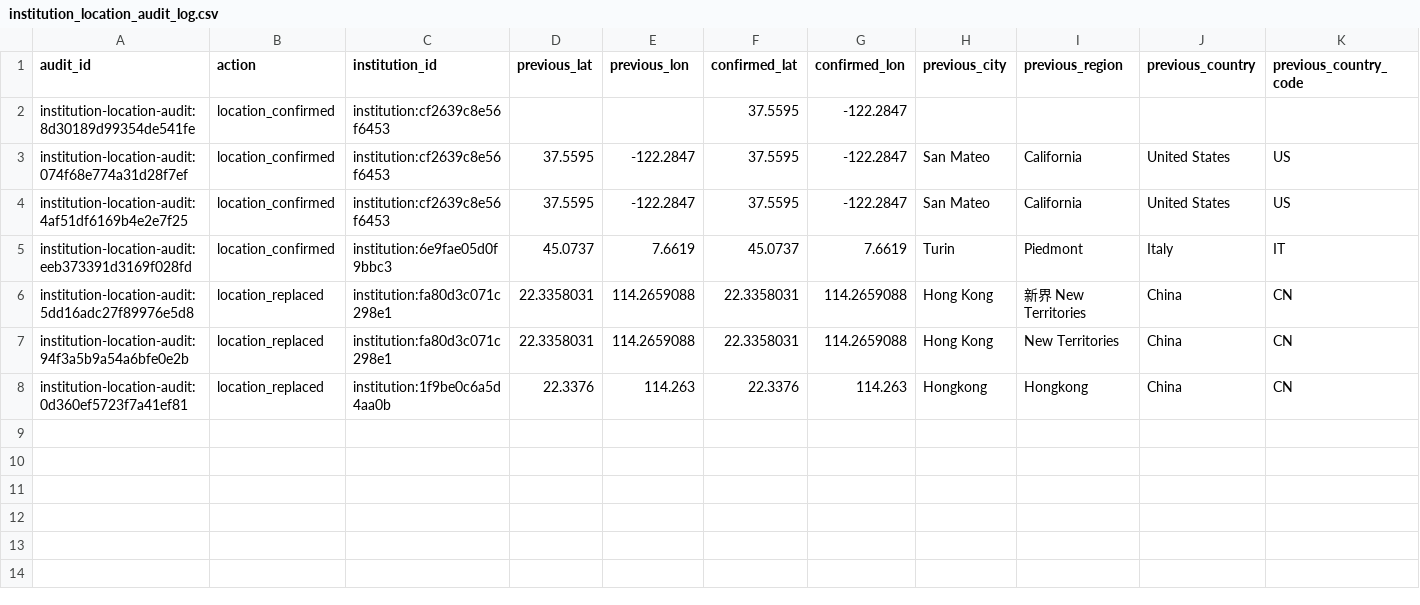
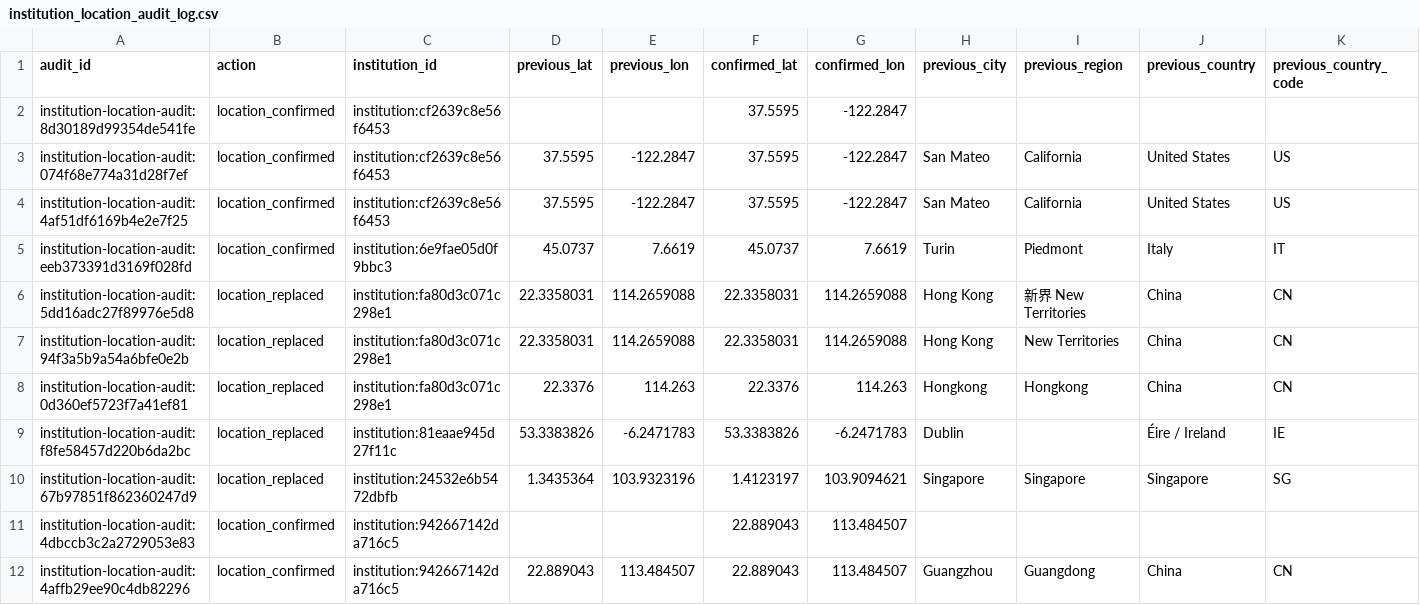
Before and after one commit to meiling-fdu/synthetic-image-research-map, a CSV file: data/curated/institution_location_audit_log.csv, drawn as a sheet; only a part is shown; rows hold the shown columns only; the diff names each change by its address in the sheet, - before the commit and + after, or states it on an @@ line.

```diff
--- a/data/curated/institution_location_audit_log.csv
+++ b/data/curated/institution_location_audit_log.csv
-C8 (institution_id): institution:1f9be0c6a5d4aa0b
+C8 (institution_id): institution:fa80d3c071c298e1
+row 9: institution-location-audit:f8fe58457d220b6da2bc | location_replaced | institution:81eaae945d27f11c | 53.3383826 | -6.2471783 | 53.3383826 | -6.2471783 | Dublin |  | Éire / Ireland | IE
+row 10: institution-location-audit:67b97851f862360247d9 | location_replaced | institution:24532e6b5472dbfb | 1.3435364 | 103.9323196 | 1.4123197 | 103.9094621 | Singapore | Singapore | Singapore | SG
+row 11: institution-location-audit:4dbccb3c2a2729053e83 | location_confirmed | institution:942667142da716c5 |  |  | 22.889043 | 113.484507
+row 12: institution-location-audit:4affb29ee90c4db82296 | location_confirmed | institution:942667142da716c5 | 22.889043 | 113.484507 | 22.889043 | 113.484507 | Guangzhou | Guangdong | China | CN
```
Also changed, not shown: data/curated/institution_aliases.csv, data/curated/institution_locations.csv, 21 other files.
